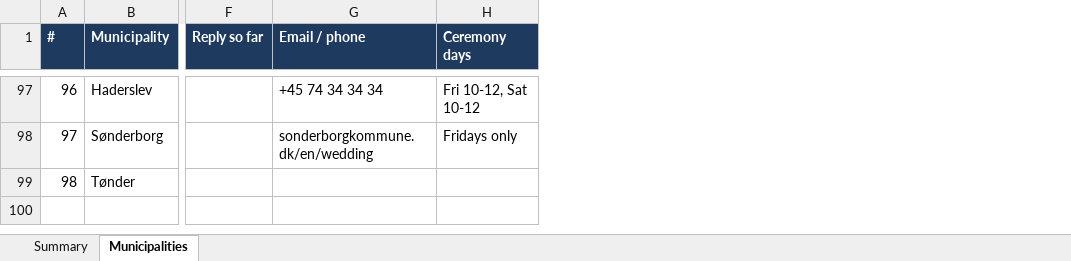
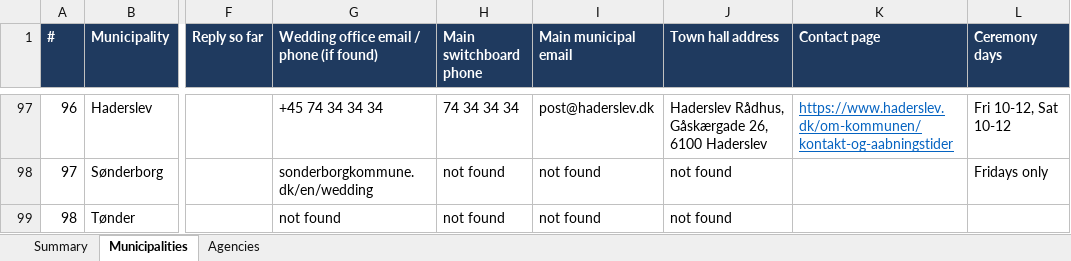
Before and after one commit to lisawongcn-boop/Jun15, an Excel workbook: Denmark_wedding_municipalities_2026.xlsx, sheet Municipalities, drawn as a sheet; only a part is shown, gaps mark what is left out; values as stored, in another font and other column widths than the file's, no borders; the diff covers the shown part only; the diff names each change by its address in the sheet, - before the commit and + after, or states it on an @@ line.

```diff
--- a/Denmark_wedding_municipalities_2026.xlsx (sheet Municipalities)
+++ b/Denmark_wedding_municipalities_2026.xlsx (sheet Municipalities)
+sheet tab: Agencies
+column H (Main switchboard phone), rows 97-99: 74 34 34 34 | not found | not found
+column I (Main municipal email), rows 97-99: post@haderslev.dk | not found | not found
+column J (Town hall address), rows 97-99: Haderslev Rådhus, Gåskærgade 26, 6100 Haderslev | not found | not found
+column K (Contact page), row 97: https://www.haderslev.dk/om-kommunen/kontakt-og-aabningstider
-G1: Email / phone
+G1: Wedding office email / phone (if found)
-G99: (empty)
+G99: not found
```
Also changed, not shown: 4 edited cells elsewhere in this sheet, sheet Summary.
